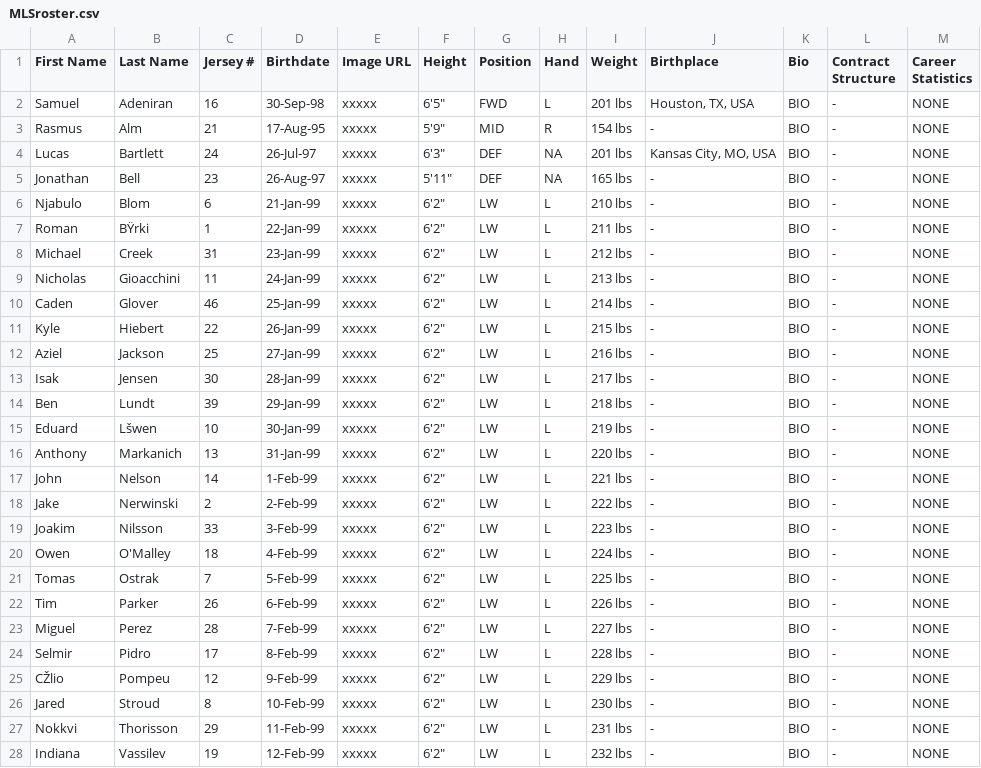
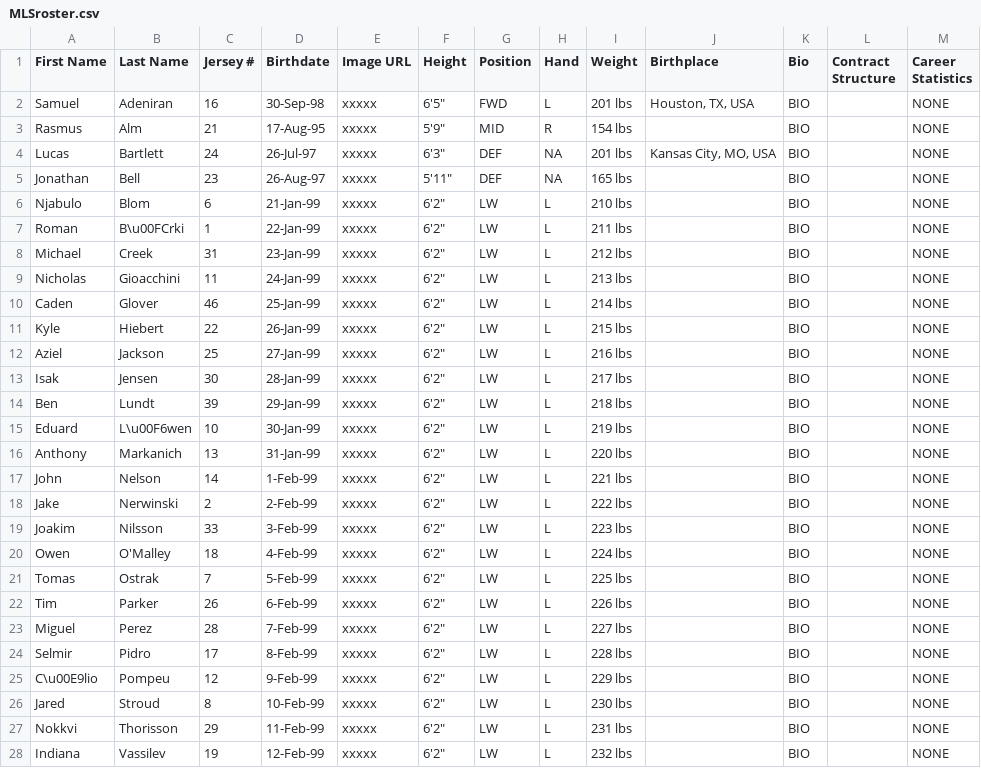
Before and after one commit to ths51/stl-sports-hub, a CSV file: RosterData/MLSroster.csv, drawn as a sheet; only a part is shown; the diff covers the shown part only; the diff names each change by its address in the sheet, - before the commit and + after, or states it on an @@ line.

Commit message:
updated MLB Score and rosters (still unfinished)

```diff
--- a/RosterData/MLSroster.csv
+++ b/RosterData/MLSroster.csv
-L2:L28 (Contract Structure): -
+L2:L28 (Contract Structure): (empty)
-J3 (Birthplace): -
+J3 (Birthplace): (empty)
-J5:J28 (Birthplace): -
+J5:J28 (Birthplace): (empty)
-B7 (Last Name): BŸrki
+B7 (Last Name): B\u00FCrki
-B15 (Last Name): Lšwen
+B15 (Last Name): L\u00F6wen
-A25 (First Name): CŽlio
+A25 (First Name): C\u00E9lio
```
Also changed, not shown: 7 edited cells elsewhere in this file, RosterData/MLBroster.csv, RosterData/NHLroster.csv, 3 other files.
